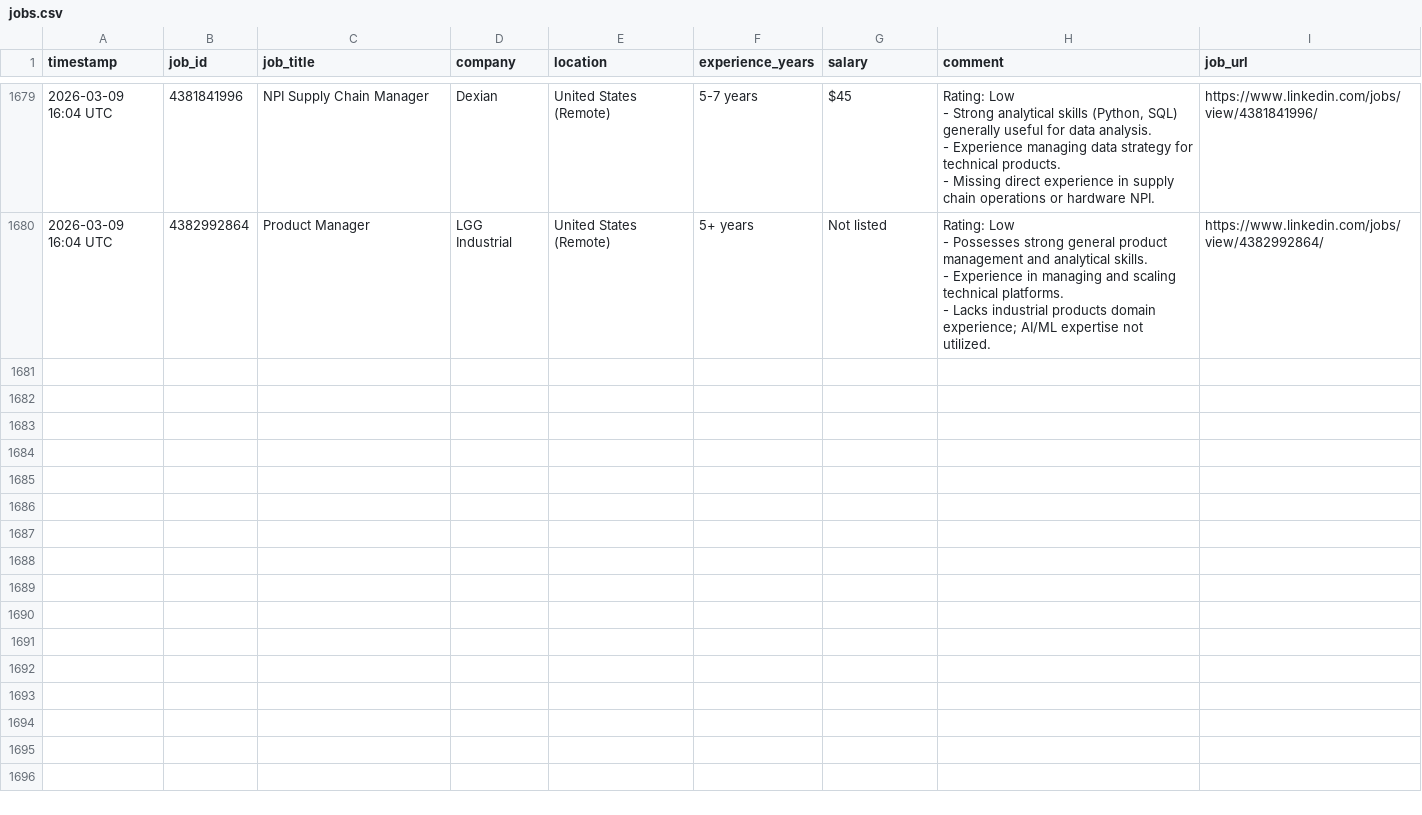
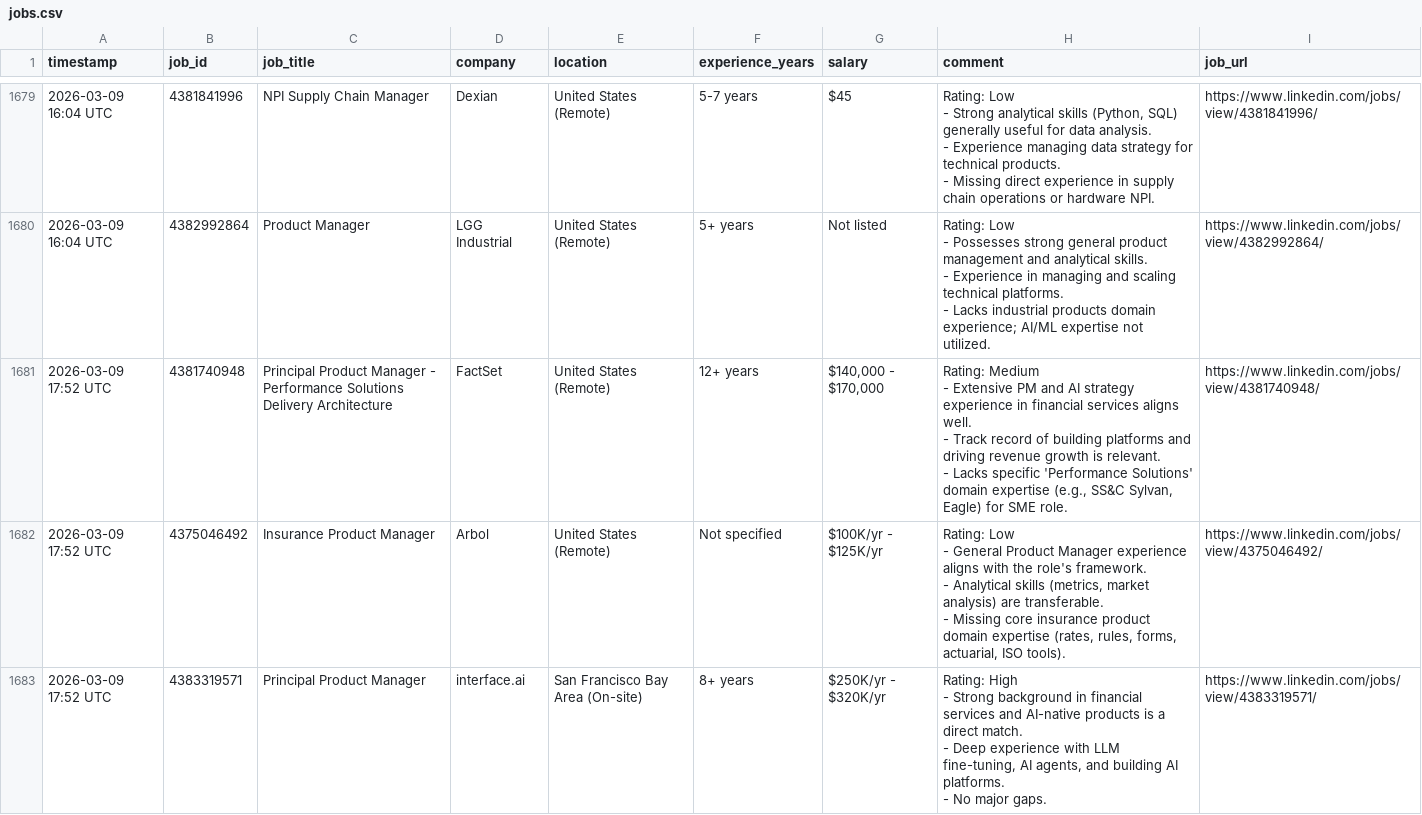
Before and after one commit to emmayisun/linkedin-job-tracker, a CSV file: jobs.csv, drawn as a sheet; only a part is shown, gaps mark what is left out; ↵ is a line break in a cell; the diff covers the shown part only; the diff names each change by its address in the sheet, - before the commit and + after, or states it on an @@ line.

```diff
--- a/jobs.csv
+++ b/jobs.csv
+row 1681: 2026-03-09 17:52 UTC | 4381740948 | Principal Product Manager - Performance Solutions Delivery Architecture | FactSet | United States (Remote) | 12+ years | $140,000 - $170,000 | Rating: Medium ↵ - Extensive PM and AI strategy experience in financial services aligns well. ↵ - Track record of building platforms and driving revenue growth is relevant. ↵ - Lacks specific 'Performance Solutions' domain expertise (e.g., SS&C Sylvan, Eagle) for SME role. | https://www.linkedin.com/jobs/view/4381740948/
+row 1682: 2026-03-09 17:52 UTC | 4375046492 | Insurance Product Manager | Arbol | United States (Remote) | Not specified | $100K/yr - $125K/yr | Rating: Low ↵ - General Product Manager experience aligns with the role's framework. ↵ - Analytical skills (metrics, market analysis) are transferable. ↵ - Missing core insurance product domain expertise (rates, rules, forms, actuarial, ISO tools). | https://www.linkedin.com/jobs/view/4375046492/
+row 1683: 2026-03-09 17:52 UTC | 4383319571 | Principal Product Manager | interface.ai | San Francisco Bay Area (On-site) | 8+ years | $250K/yr - $320K/yr | Rating: High ↵ - Strong background in financial services and AI-native products is a direct match. ↵ - Deep experience with LLM fine-tuning, AI agents, and building AI platforms. ↵ - No major gaps. | https://www.linkedin.com/jobs/view/4383319571/
```
Also changed, not shown: 3 added rows elsewhere in this file.
